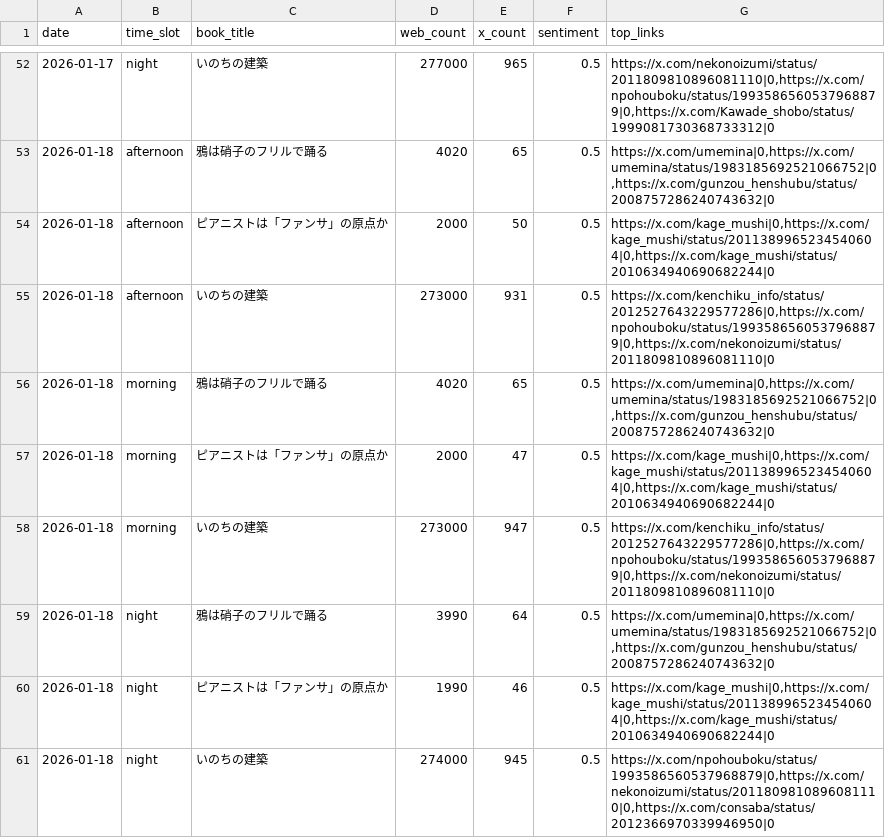
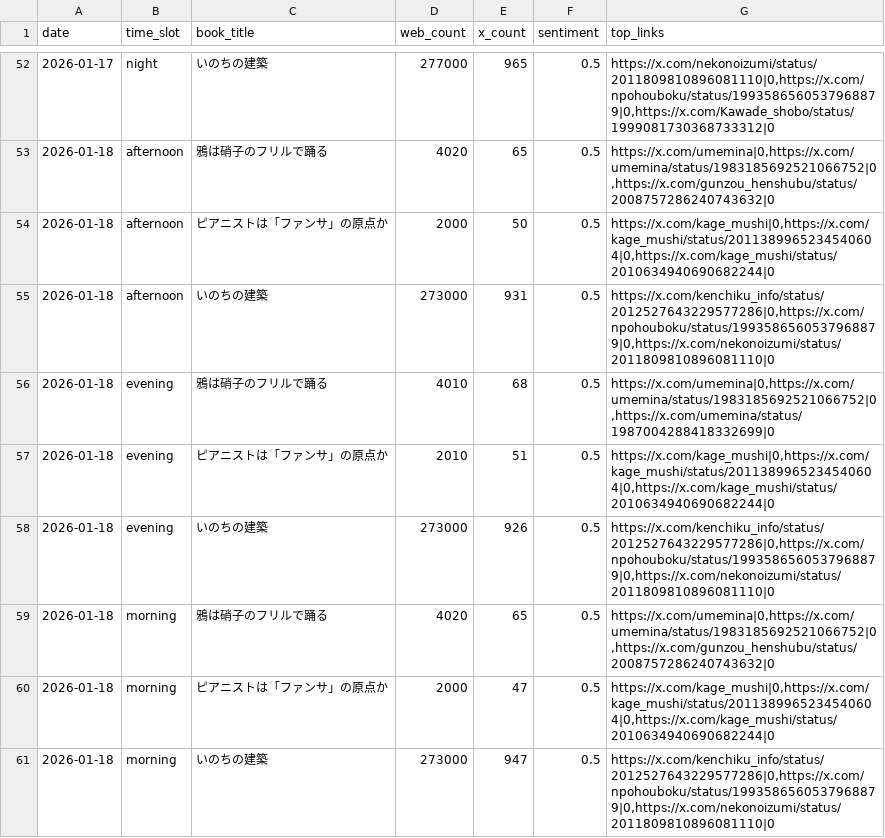
Before and after one commit to 24tomofiro/book-trend-monitor, a CSV file: data/processed/daily_stats.csv, drawn as a sheet; only a part is shown, gaps mark what is left out; the shorter side is filled out with more unchanged rows; the diff names each change by its address in the sheet, - before the commit and + after, or states it on an @@ line.

```diff
--- a/data/processed/daily_stats.csv
+++ b/data/processed/daily_stats.csv
+row 56: 2026-01-18 | evening | 鴉は硝子のフリルで踊る | 4010 | 68 | 0.5 | https://x.com/umemina|0,https://x.com/umemina/status/1983185692521066752|0,https://x.com/umemina/status/1987004288418332699|0
+row 57: 2026-01-18 | evening | ピアニストは「ファンサ」の原点か | 2010 | 51 | 0.5 | https://x.com/kage_mushi|0,https://x.com/kage_mushi/status/2011389965234540604|0,https://x.com/kage_mushi/status/2010634940690682244|0
+row 58: 2026-01-18 | evening | いのちの建築 | 273000 | 926 | 0.5 | https://x.com/kenchiku_info/status/2012527643229577286|0,https://x.com/npohouboku/status/1993586560537968879|0,https://x.com/nekonoizumi/status/2011809810896081110|0
```
Also changed, not shown: 4 other files.
